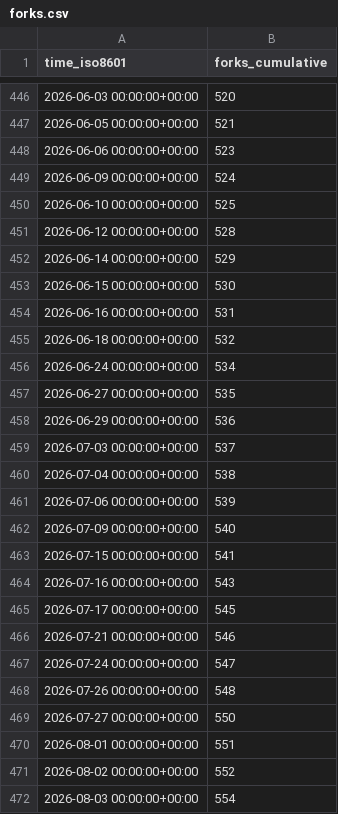
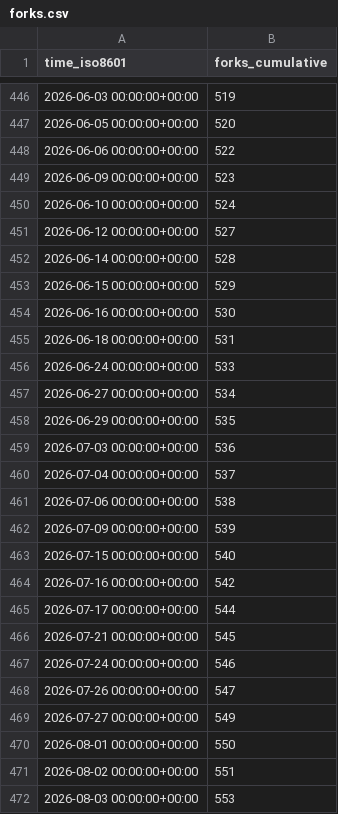
Before and after one commit to maplibre/repo-stats, a CSV file: maplibre/maplibre-native/ghrs-data/forks.csv, drawn as a sheet; only a part is shown, gaps mark what is left out; the diff covers the shown part only.

```diff
--- a/maplibre/maplibre-native/ghrs-data/forks.csv
+++ b/maplibre/maplibre-native/ghrs-data/forks.csv
@@ -446,27 +446,27 @@ time_iso8601,forks_cumulative
-2026-06-03 00:00:00+00:00,520
-2026-06-05 00:00:00+00:00,521
-2026-06-06 00:00:00+00:00,523
-2026-06-09 00:00:00+00:00,524
-2026-06-10 00:00:00+00:00,525
-2026-06-12 00:00:00+00:00,528
-2026-06-14 00:00:00+00:00,529
-2026-06-15 00:00:00+00:00,530
-2026-06-16 00:00:00+00:00,531
-2026-06-18 00:00:00+00:00,532
-2026-06-24 00:00:00+00:00,534
-2026-06-27 00:00:00+00:00,535
-2026-06-29 00:00:00+00:00,536
-2026-07-03 00:00:00+00:00,537
-2026-07-04 00:00:00+00:00,538
-2026-07-06 00:00:00+00:00,539
-2026-07-09 00:00:00+00:00,540
-2026-07-15 00:00:00+00:00,541
-2026-07-16 00:00:00+00:00,543
-2026-07-17 00:00:00+00:00,545
-2026-07-21 00:00:00+00:00,546
-2026-07-24 00:00:00+00:00,547
-2026-07-26 00:00:00+00:00,548
-2026-07-27 00:00:00+00:00,550
-2026-08-01 00:00:00+00:00,551
-2026-08-02 00:00:00+00:00,552
-2026-08-03 00:00:00+00:00,554
+2026-06-03 00:00:00+00:00,519
+2026-06-05 00:00:00+00:00,520
+2026-06-06 00:00:00+00:00,522
+2026-06-09 00:00:00+00:00,523
+2026-06-10 00:00:00+00:00,524
+2026-06-12 00:00:00+00:00,527
+2026-06-14 00:00:00+00:00,528
+2026-06-15 00:00:00+00:00,529
+2026-06-16 00:00:00+00:00,530
+2026-06-18 00:00:00+00:00,531
+2026-06-24 00:00:00+00:00,533
+2026-06-27 00:00:00+00:00,534
+2026-06-29 00:00:00+00:00,535
+2026-07-03 00:00:00+00:00,536
+2026-07-04 00:00:00+00:00,537
+2026-07-06 00:00:00+00:00,538
+2026-07-09 00:00:00+00:00,539
+2026-07-15 00:00:00+00:00,540
+2026-07-16 00:00:00+00:00,542
+2026-07-17 00:00:00+00:00,544
+2026-07-21 00:00:00+00:00,545
+2026-07-24 00:00:00+00:00,546
+2026-07-26 00:00:00+00:00,547
+2026-07-27 00:00:00+00:00,549
+2026-08-01 00:00:00+00:00,550
+2026-08-02 00:00:00+00:00,551
+2026-08-03 00:00:00+00:00,553
```
Also changed, not shown: 1 added row and 103 edited cells elsewhere in this file.
